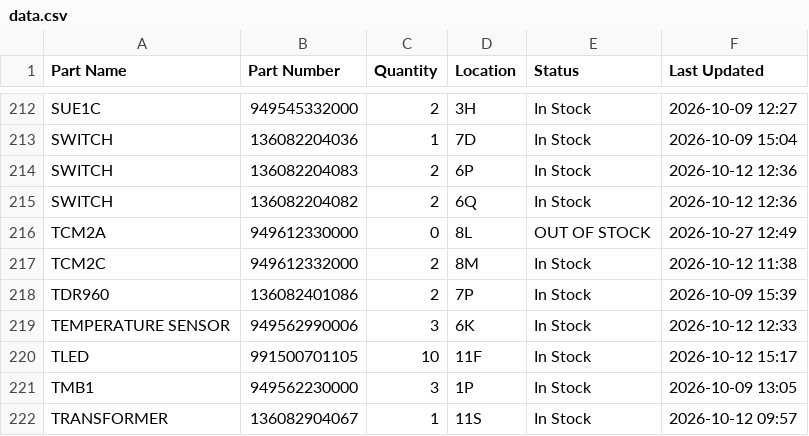
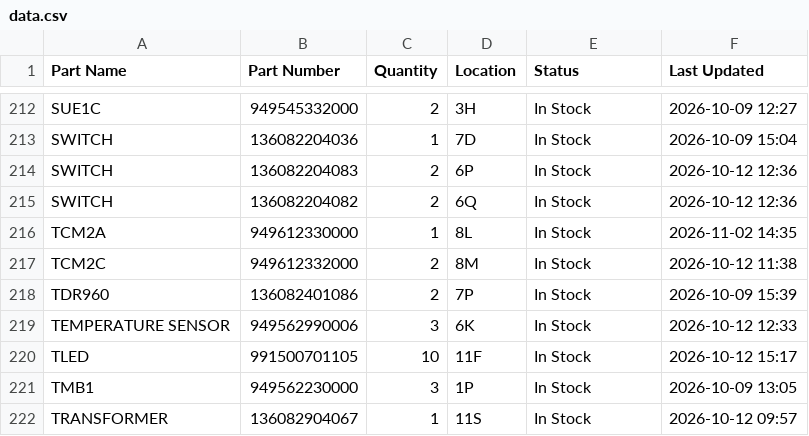
Before and after one commit to salmanaziz859-star/tms-stock, a CSV file: data.csv, drawn as a sheet; only a part is shown, gaps mark what is left out.

Commit message:
Stock update 2026-11-02 14:35

```diff
--- a/data.csv
+++ b/data.csv
@@ -215,3 +215,3 @@ SWITCH,136082204083,2,6P,In Stock,2026-10-12 12:36
 SWITCH,136082204082,2,6Q,In Stock,2026-10-12 12:36
-TCM2A,949612330000,0,8L,OUT OF STOCK,2026-10-27 12:49
+TCM2A,949612330000,1,8L,In Stock,2026-11-02 14:35
 TCM2C,949612332000,2,8M,In Stock,2026-10-12 11:38
```
Also changed, not shown: 1 other file.
